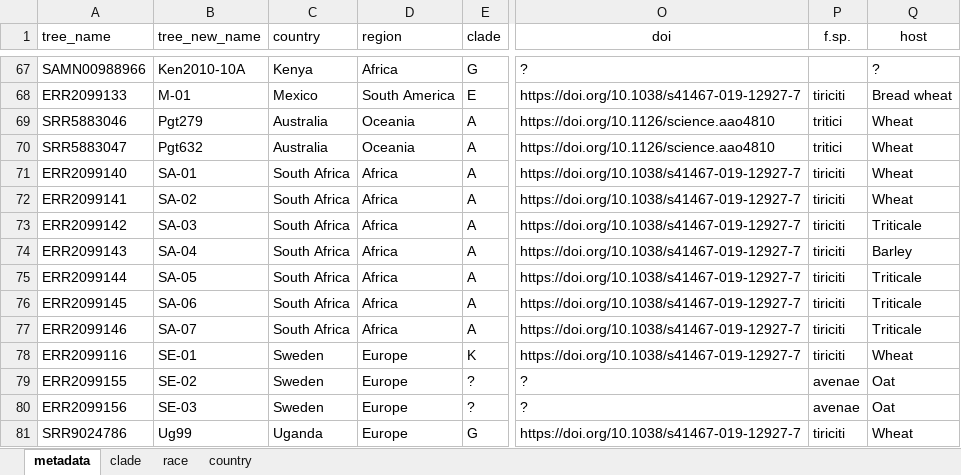
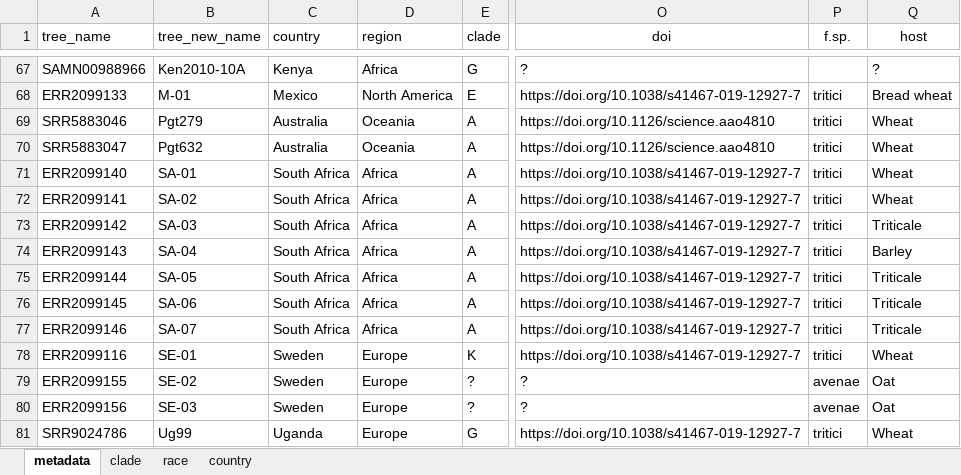
Before and after one commit to SaundersLab/marple, an Excel workbook: resources/pgt/pgt_sample_metadata.xlsx, sheet metadata, drawn as a sheet; only a part is shown, gaps mark what is left out; values as stored, in another font and other column widths than the file's, no borders; the diff covers the shown part only; the diff names each change by its address in the sheet, - before the commit and + after, or states it on an @@ line.

```diff
--- a/resources/pgt/pgt_sample_metadata.xlsx (sheet metadata)
+++ b/resources/pgt/pgt_sample_metadata.xlsx (sheet metadata)
-D68 (region): South America
+D68 (region): North America
-P68 (f.sp.): tiriciti
+P68 (f.sp.): tritici
-P71:P78 (f.sp.): tiriciti
+P71:P78 (f.sp.): tritici
-P81 (f.sp.): tiriciti
+P81 (f.sp.): tritici
```
Also changed, not shown: 18 added rows and 38 edited cells elsewhere in this sheet, sheet country, 1 other file.
